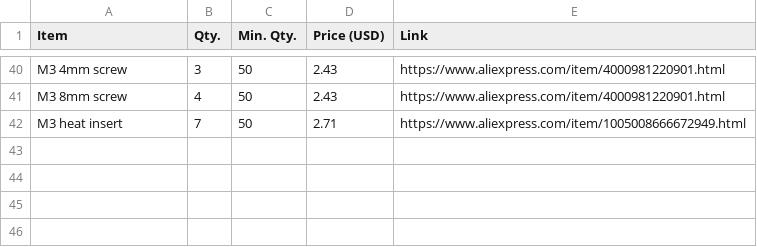
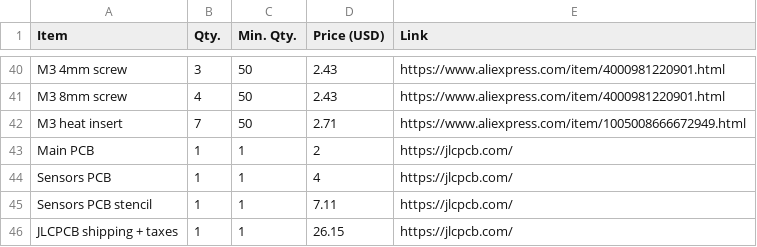
Before and after one commit to Matyas604/Ultimate-weather-station, a CSV file: BOM.csv, drawn as a sheet; only a part is shown, gaps mark what is left out.

```diff
--- a/BOM.csv
+++ b/BOM.csv
@@ -42 +42,5 @@ M3 8mm screw,4,50,2.43,https://www.aliexpress.com/item/4000981220901.html
 M3 heat insert,7,50,2.71,https://www.aliexpress.com/item/1005008666672949.html
+Main PCB,1,1,2,https://jlcpcb.com/
+Sensors PCB,1,1,4,https://jlcpcb.com/
+Sensors PCB stencil,1,1,7.11,https://jlcpcb.com/
+JLCPCB shipping + taxes,1,1,26.15,https://jlcpcb.com/
```
Also changed, not shown: 1 other file.
